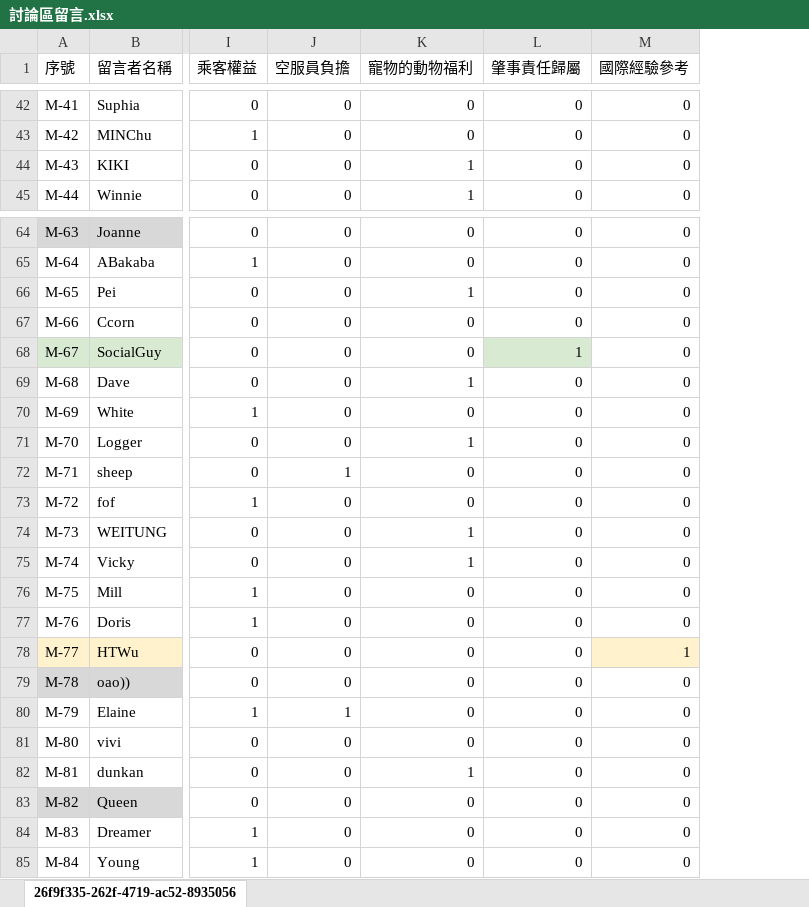
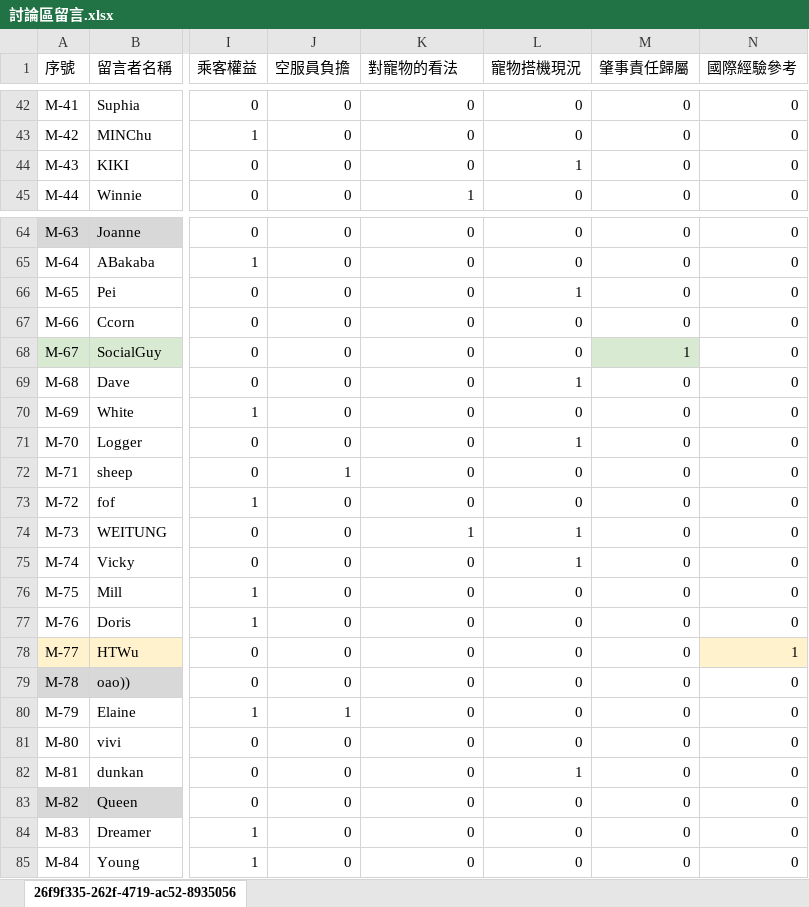
Before and after one commit to sunnyxiu/timeline_project, an Excel workbook: public/討論區留言.xlsx, sheet 26f9f335-262f-4719-ac52-8935056, drawn as a sheet; only a part is shown, gaps mark what is left out; values as stored, in another font and other column widths than the file's, no borders; charts and pictures not drawn; the diff covers the shown part only; the diff names each change by its address in the sheet, - before the commit and + after, or states it on an @@ line.

```diff
--- a/public/討論區留言.xlsx (sheet 26f9f335-262f-4719-ac52-8935056)
+++ b/public/討論區留言.xlsx (sheet 26f9f335-262f-4719-ac52-8935056)
+column L (寵物搭機現況), rows 42-45: 0 | 0 | 1 | 0; rows 64-85: 0 | 0 | 1 | 0 | 0 | 1 | 0 | 1 | 0 | 0 | 1 | 1 | 0 | 0 | 0 | 0 | 0 | 0 | 1 | 0 | 0 | 0
-K1: 寵物的動物福利
+K1: 對寵物的看法
-K44 (對寵物的看法): 1
+K44 (對寵物的看法): 0
-K66 (對寵物的看法): 1
+K66 (對寵物的看法): 0
-K69 (對寵物的看法): 1
+K69 (對寵物的看法): 0
-K71 (對寵物的看法): 1
+K71 (對寵物的看法): 0
-K75 (對寵物的看法): 1
+K75 (對寵物的看法): 0
-K82 (對寵物的看法): 1
+K82 (對寵物的看法): 0
```
Also changed, not shown: 10 edited cells elsewhere in this sheet, 2 other files.
